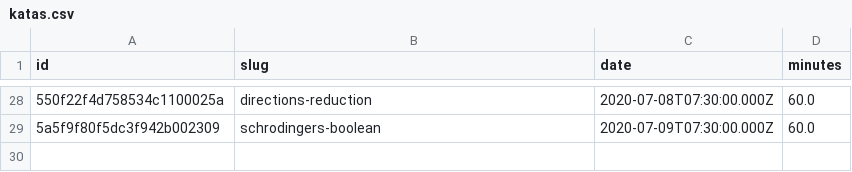
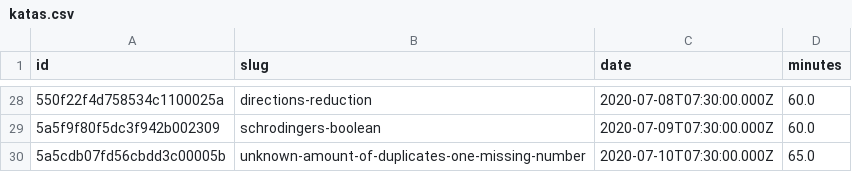
Before and after one commit to agalvezcorell/codewars-kata-student-correction-ih, a CSV file: input/katas.csv, drawn as a sheet; only a part is shown, gaps mark what is left out; the diff names each change by its address in the sheet, - before the commit and + after, or states it on an @@ line.

```diff
--- a/input/katas.csv
+++ b/input/katas.csv
+row 30: 5a5cdb07fd56cbdd3c00005b | unknown-amount-of-duplicates-one-missing-number | 2020-07-10T07:30:00.000Z | 65.0
```
Also changed, not shown: output/output.csv, 1 other file.
